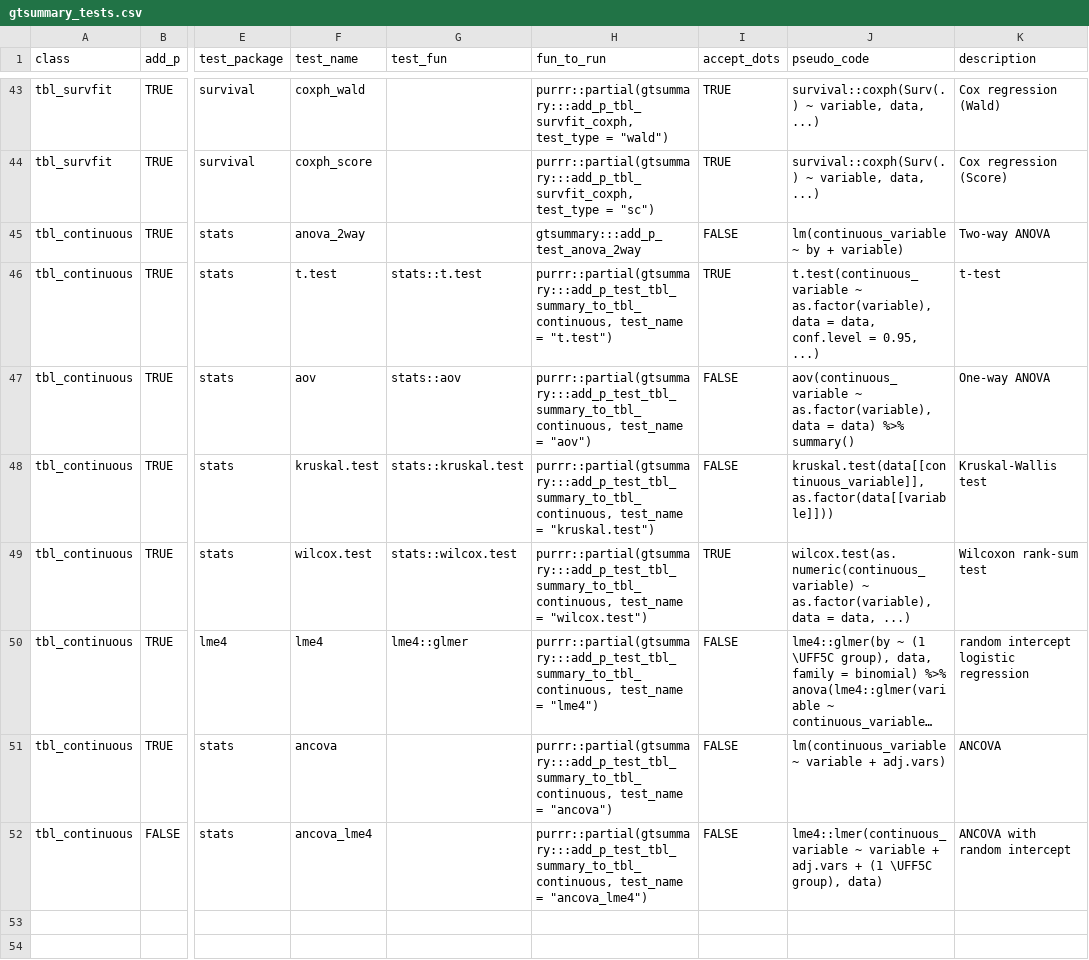
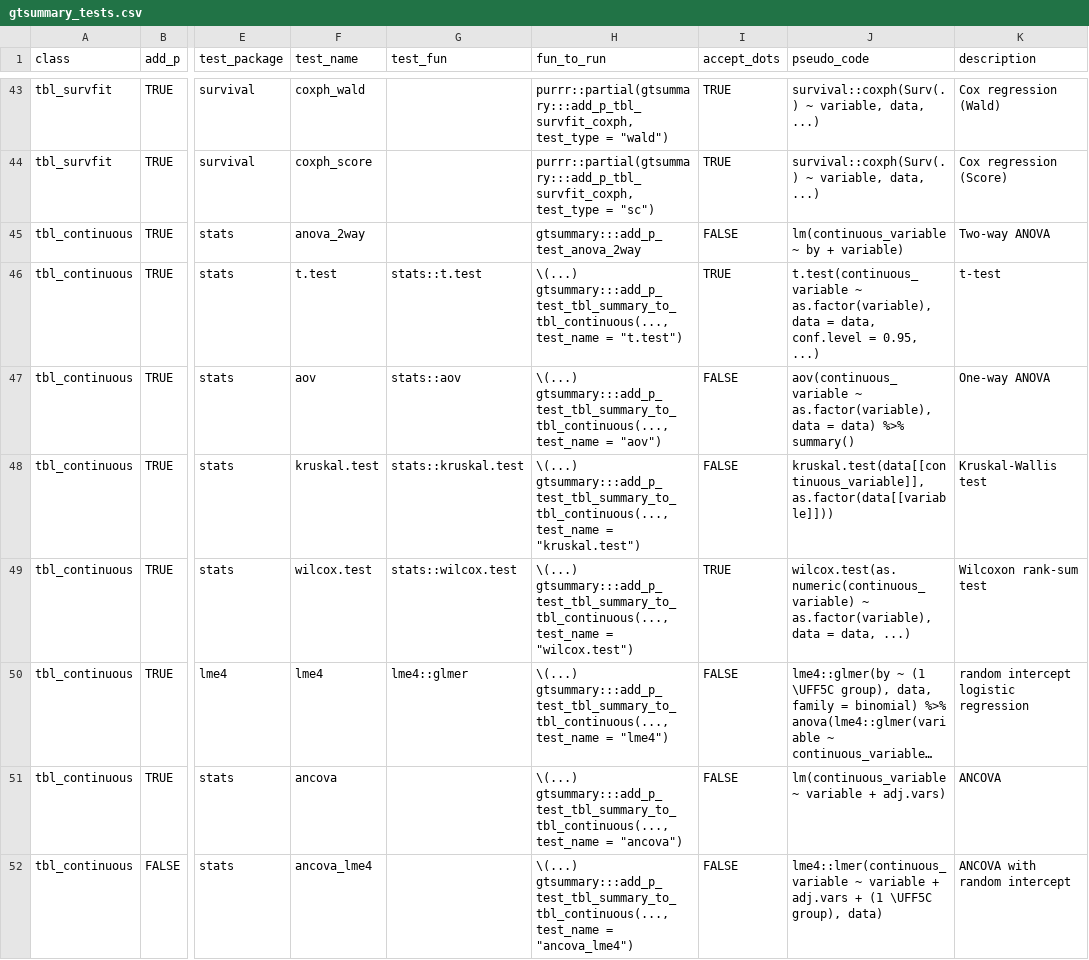
Before and after one commit to ddsjoberg/gtsummary, a CSV file: data-raw/gtsummary_tests.csv, drawn as a sheet; only a part is shown, gaps mark what is left out; long unchanged cells end in …; the diff names each change by its address in the sheet, - before the commit and + after, or states it on an @@ line.

Commit message:
V2.0 `add_p.tbl continuous()` (#1717)
* progress

* Update _pkgdown.yml

```diff
--- a/data-raw/gtsummary_tests.csv
+++ b/data-raw/gtsummary_tests.csv
-H46 (fun_to_run): purrr::partial(gtsummary:::add_p_test_tbl_summary_to_tbl_continuous, test_name =…
+H46 (fun_to_run): \(...) gtsummary:::add_p_test_tbl_summary_to_tbl_continuous(..., test_name =…
-H47 (fun_to_run): purrr::partial(gtsummary:::add_p_test_tbl_summary_to_tbl_continuous, test_name =…
+H47 (fun_to_run): \(...) gtsummary:::add_p_test_tbl_summary_to_tbl_continuous(..., test_name =…
-H48 (fun_to_run): purrr::partial(gtsummary:::add_p_test_tbl_summary_to_tbl_continuous, test_name =…
+H48 (fun_to_run): \(...) gtsummary:::add_p_test_tbl_summary_to_tbl_continuous(..., test_name =…
-H49 (fun_to_run): purrr::partial(gtsummary:::add_p_test_tbl_summary_to_tbl_continuous, test_name =…
+H49 (fun_to_run): \(...) gtsummary:::add_p_test_tbl_summary_to_tbl_continuous(..., test_name =…
-H50 (fun_to_run): purrr::partial(gtsummary:::add_p_test_tbl_summary_to_tbl_continuous, test_name =…
+H50 (fun_to_run): \(...) gtsummary:::add_p_test_tbl_summary_to_tbl_continuous(..., test_name =…
-H51 (fun_to_run): purrr::partial(gtsummary:::add_p_test_tbl_summary_to_tbl_continuous, test_name =…
+H51 (fun_to_run): \(...) gtsummary:::add_p_test_tbl_summary_to_tbl_continuous(..., test_name =…
-H52 (fun_to_run): purrr::partial(gtsummary:::add_p_test_tbl_summary_to_tbl_continuous, test_name =…
+H52 (fun_to_run): \(...) gtsummary:::add_p_test_tbl_summary_to_tbl_continuous(..., test_name =…
```
Also changed, not shown: 9 other files.
